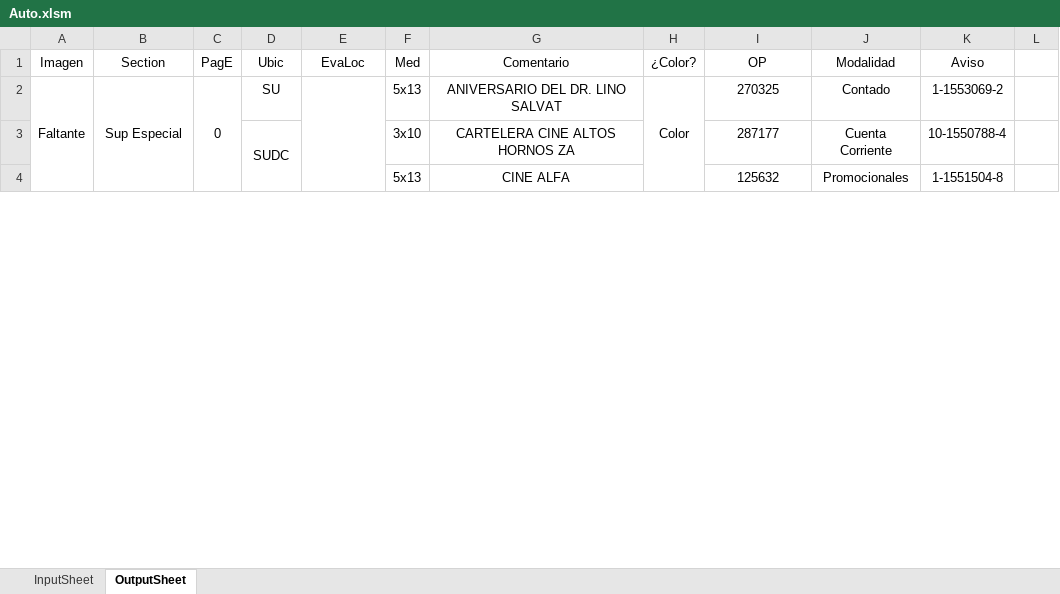
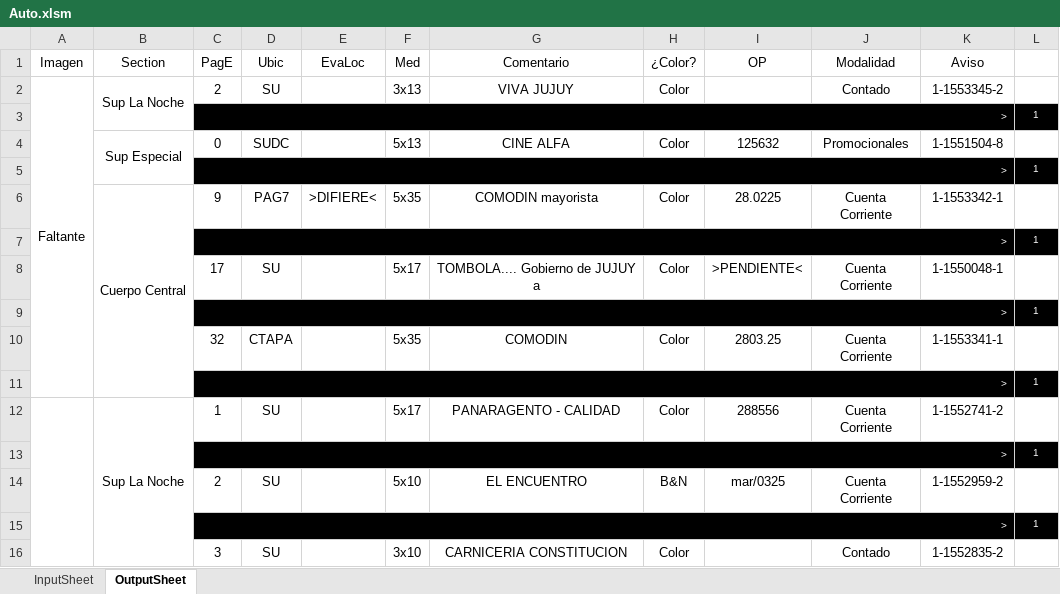
Before and after one commit to zherar7ordoya/xMSO-Excel, an Excel workbook: Auto.xlsm, sheet OutputSheet, drawn as a sheet; only a part is shown; values as stored, in another font and other column widths than the file's, no borders; conditional formats not drawn; removed rows and columns are numbered as before the commit, all else as after; the diff covers the shown part only; the diff names each change by its address in the sheet, - before the commit and + after, or states it on an @@ line.

Commit message:
Update Auto.xlsm

```diff
--- a/Auto.xlsm (sheet OutputSheet)
+++ b/Auto.xlsm (sheet OutputSheet)
-A2:A9 merged
+A2:A11 merged
-B2 (Section): Sup Especial
+B2 (Section): Sup La Noche
-B2:B5 merged
+B2:B3 merged
-C2 (PagE): 0
+C2 (PagE): 2
-C2:C4 merged
-E2:E4 merged
-F2 (Med): 5x13
+F2 (Med): 3x13
-G2 (Comentario): ANIVERSARIO DEL DR. LINO SALVAT
+G2 (Comentario): VIVA JUJUY
-H2:H4 merged
-I2 (OP): 270325
+I2 (OP): (empty)
-K2 (Aviso): 1-1553069-2
+K2 (Aviso): 1-1553345-2
-row 3:  |  |  | SUDC |  | 3x10 | CARTELERA CINE ALTOS HORNOS ZA |  | 287177 | Cuenta Corriente | 10-1550788-4 | 1
@@ row 71 moved to row 3: > @@
-B4 (Section): (empty)
+B4 (Section): Sup Especial
+B4:B5 merged
-C4 (PagE): (empty)
+C4 (PagE): 0
-D4 (Ubic): (empty)
+D4 (Ubic): SUDC
-H4 (¿Color?): (empty)
+H4 (¿Color?): Color
@@ row 73 moved to row 5: > @@
+row 6:  | Cuerpo Central | 9 | PAG7 | >DIFIERE< | 5x35 | COMODIN mayorista | Color | 28.0225 | Cuenta Corriente | 1-1553342-1 | 1
@@ row 75 moved to row 7: > @@
+row 8:  |  | 17 | SU |  | 5x17 | TOMBOLA.... Gobierno de JUJUY a | Color | >PENDIENTE< | Cuenta Corriente | 1-1550048-1 | 1
+row 9:  |  | > |  |  |  |  |  |  |  |  | 1
+row 10:  |  | 32 | CTAPA |  | 5x35 | COMODIN | Color | 2803.25 | Cuenta Corriente | 1-1553341-1 | 1
+row 11:  |  | > |  |  |  |  |  |  |  |  | 1
+row 12:  | Sup La Noche | 1 | SU |  | 5x17 | PANARAGENTO - CALIDAD | Color | 288556 | Cuenta Corriente | 1-1552741-2 | 1
+row 13:  |  | > |  |  |  |  |  |  |  |  | 1
+row 14:  |  | 2 | SU |  | 5x10 | EL ENCUENTRO | B&N | mar/0325 | Cuenta Corriente | 1-1552959-2 | 1
+row 15:  |  | > |  |  |  |  |  |  |  |  | 1
+row 16:  |  | 3 | SU |  | 3x10 | CARNICERIA CONSTITUCION | Color |  | Contado | 1-1552835-2 | 1
```
Also changed, not shown: 35 added rows, 53 removed rows, 2 moved rows, 16 edited cells and merged cells elsewhere in this sheet, hidden cells.
